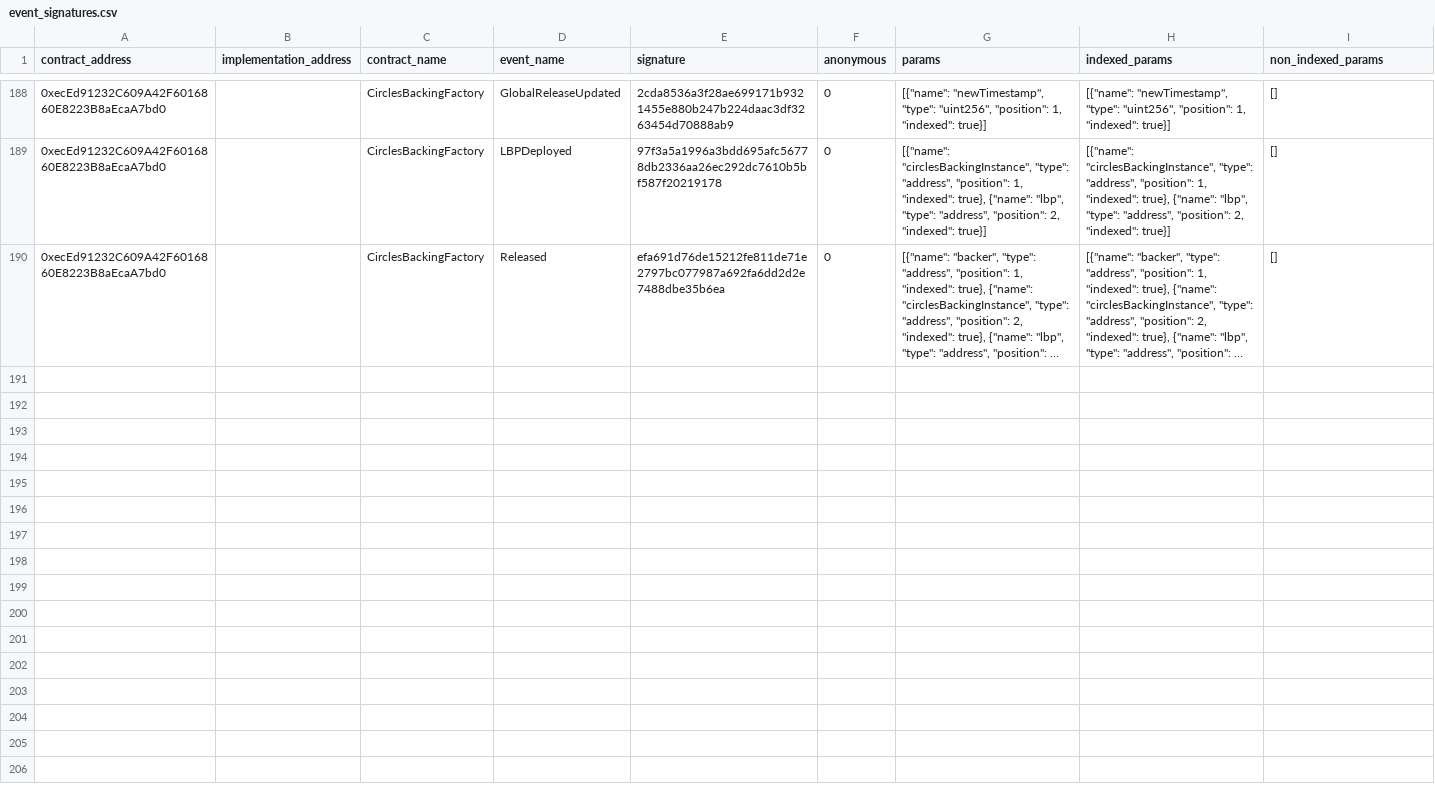
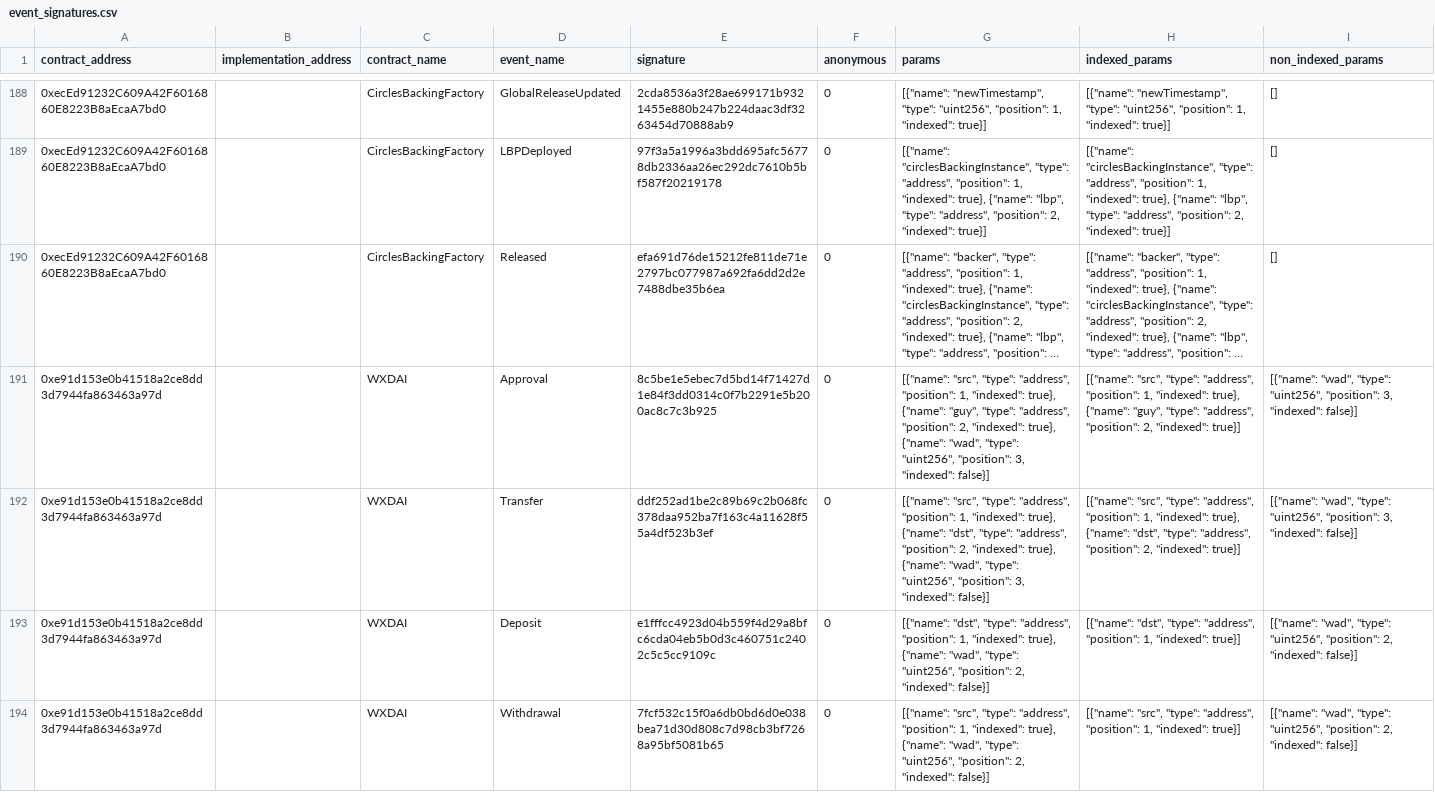
Before and after one commit to gnosischain/dbt-cerebro, a CSV file: seeds/event_signatures.csv, drawn as a sheet; only a part is shown, gaps mark what is left out; long unchanged cells end in …; the diff names each change by its address in the sheet, - before the commit and + after, or states it on an @@ line.

```diff
--- a/seeds/event_signatures.csv
+++ b/seeds/event_signatures.csv
+row 191: 0xe91d153e0b41518a2ce8dd3d7944fa863463a97d |  | WXDAI | Approval | 8c5be1e5ebec7d5bd14f71427d1e84f3dd0314c0f7b2291e5b200ac8c7c3b925 | 0 | [{"name": "src", "type": "address", "position": 1, "indexed": true}, {"name": "guy", "type": "address", "position": 2, "indexed": true}, {"name": "wad", "type": "uint256", "position": 3, "indexed": false}] | [{"name": "src", "type": "address", "position": 1, "indexed": true}, {"name": "guy", "type": "address", "position": 2, "indexed": true}] | [{"name": "wad", "type": "uint256", "position": 3, "indexed": false}]
+row 192: 0xe91d153e0b41518a2ce8dd3d7944fa863463a97d |  | WXDAI | Transfer | ddf252ad1be2c89b69c2b068fc378daa952ba7f163c4a11628f55a4df523b3ef | 0 | [{"name": "src", "type": "address", "position": 1, "indexed": true}, {"name": "dst", "type": "address", "position": 2, "indexed": true}, {"name": "wad", "type": "uint256", "position": 3, "indexed": false}] | [{"name": "src", "type": "address", "position": 1, "indexed": true}, {"name": "dst", "type": "address", "position": 2, "indexed": true}] | [{"name": "wad", "type": "uint256", "position": 3, "indexed": false}]
+row 193: 0xe91d153e0b41518a2ce8dd3d7944fa863463a97d |  | WXDAI | Deposit | e1fffcc4923d04b559f4d29a8bfc6cda04eb5b0d3c460751c2402c5c5cc9109c | 0 | [{"name": "dst", "type": "address", "position": 1, "indexed": true}, {"name": "wad", "type": "uint256", "position": 2, "indexed": false}] | [{"name": "dst", "type": "address", "position": 1, "indexed": true}] | [{"name": "wad", "type": "uint256", "position": 2, "indexed": false}]
+row 194: 0xe91d153e0b41518a2ce8dd3d7944fa863463a97d |  | WXDAI | Withdrawal | 7fcf532c15f0a6db0bd6d0e038bea71d30d808c7d98cb3bf7268a95bf5081b65 | 0 | [{"name": "src", "type": "address", "position": 1, "indexed": true}, {"name": "wad", "type": "uint256", "position": 2, "indexed": false}] | [{"name": "src", "type": "address", "position": 1, "indexed": true}] | [{"name": "wad", "type": "uint256", "position": 2, "indexed": false}]
```
Also changed, not shown: seeds/contracts_abi.csv, seeds/function_signatures.csv.
